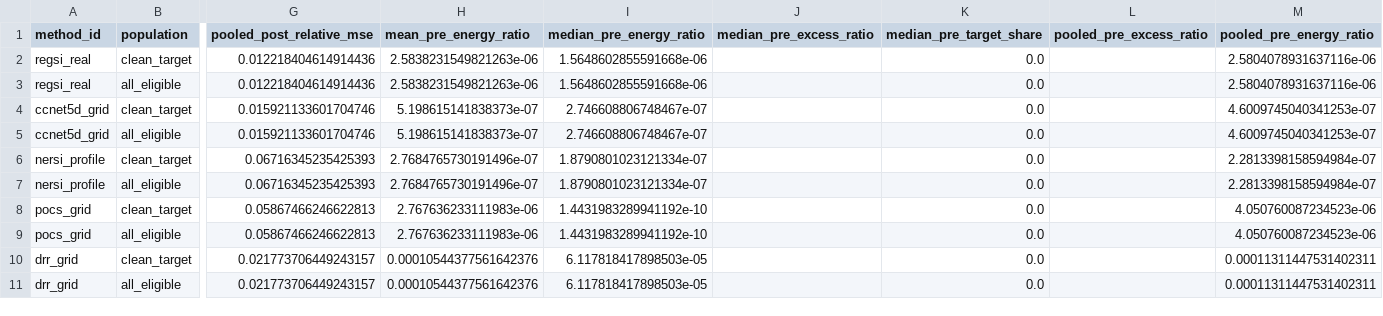
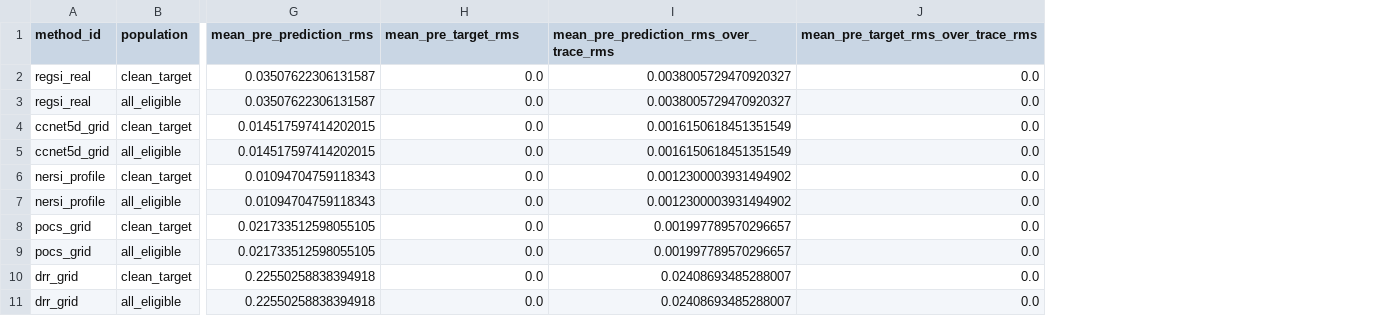
Before and after one commit to ozw4/seis_interp, a CSV file: results/study_067_forge_c3_common_grid/20261110T090000Z_arrival_window_c3/summary.csv, drawn as a sheet; only a part is shown, gaps mark what is left out; removed rows and columns are numbered as before the commit, all else as after; the diff names each change by its address in the sheet, - before the commit and + after, or states it on an @@ line.

```diff
--- a/results/study_067_forge_c3_common_grid/20261110T090000Z_arrival_window_c3/summary.csv
+++ b/results/study_067_forge_c3_common_grid/20261110T090000Z_arrival_window_c3/summary.csv
-column G (pooled_post_relative_mse), rows 2-11: 0.012218404614914436 | 0.012218404614914436 | 0.015921133601704746 | 0.015921133601704746 | 0.06716345235425393 | 0.06716345235425393 | 0.05867466246622813 | 0.05867466246622813 | 0.021773706449243157 | 0.021773706449243157
-column H (mean_pre_energy_ratio), rows 2-11: 2.5838231549821263e-06 | 2.5838231549821263e-06 | 5.198615141838373e-07 | 5.198615141838373e-07 | 2.7684765730191496e-07 | 2.7684765730191496e-07 | 2.767636233111983e-06 | 2.767636233111983e-06 | 0.00010544377561642376 | 0.00010544377561642376
-column I (median_pre_energy_ratio), rows 2-11: 1.5648602855591668e-06 | 1.5648602855591668e-06 | 2.746608806748467e-07 | 2.746608806748467e-07 | 1.8790801023121334e-07 | 1.8790801023121334e-07 | 1.4431983289941192e-10 | 1.4431983289941192e-10 | 6.117818417898503e-05 | 6.117818417898503e-05
-column J (median_pre_excess_ratio), empty
+column G (mean_pre_prediction_rms), rows 2-11: 0.03507622306131587 | 0.03507622306131587 | 0.014517597414202015 | 0.014517597414202015 | 0.01094704759118343 | 0.01094704759118343 | 0.021733512598055105 | 0.021733512598055105 | 0.22550258838394918 | 0.22550258838394918
-column L (pooled_pre_excess_ratio), empty
-column M (pooled_pre_energy_ratio), rows 2-11: 2.5804078931637116e-06 | 2.5804078931637116e-06 | 4.6009745040341253e-07 | 4.6009745040341253e-07 | 2.2813398158594984e-07 | 2.2813398158594984e-07 | 4.050760087234523e-06 | 4.050760087234523e-06 | 0.00011311447531402311 | 0.00011311447531402311
+column I, rows 1-11: mean_pre_prediction_rms_over_trace_rms | 0.0038005729470920327 | 0.0038005729470920327 | 0.0016150618451351549 | 0.0016150618451351549 | 0.0012300003931494902 | 0.0012300003931494902 | 0.001997789570296657 | 0.001997789570296657 | 0.02408693485288007 | 0.02408693485288007
+column J, rows 1-11: mean_pre_target_rms_over_trace_rms | 0.0 | 0.0 | 0.0 | 0.0 | 0.0 | 0.0 | 0.0 | 0.0 | 0.0 | 0.0
-H1: median_pre_target_share
+H1: mean_pre_target_rms
```
Also changed, not shown: results/study_067_forge_c3_common_grid/20261110T090000Z_arrival_window_forge/summary.csv, results/study_069_forge_random_shot50/20261110T090000Z_arrival_window/summary.csv, 15 other files.
